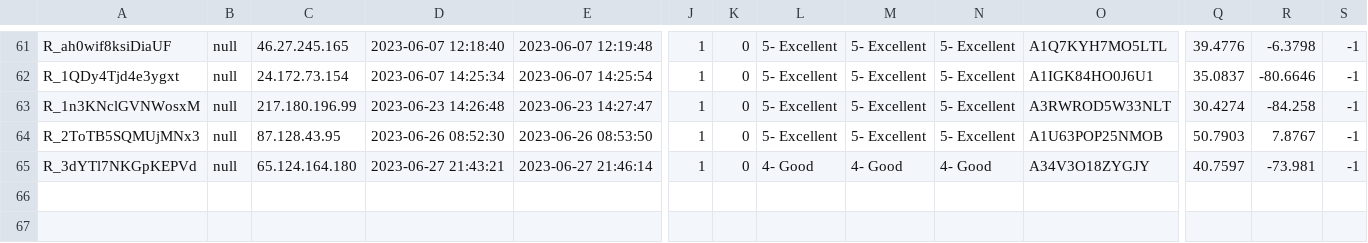
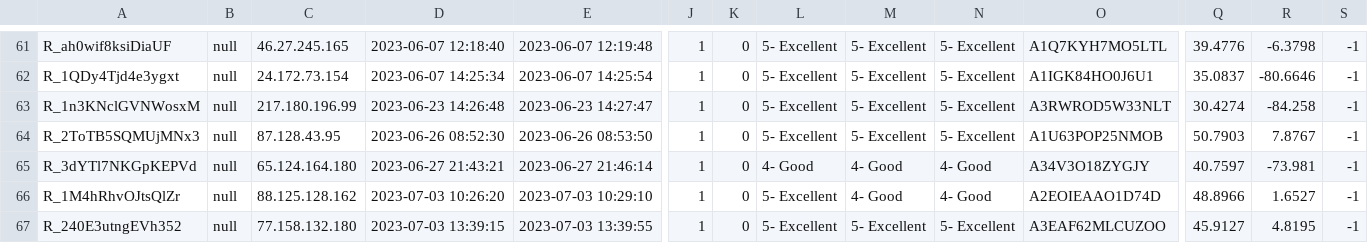
Before and after one commit to yashkomati/APIIS-CSAT-UI, a CSV file: Technical Onboarding CSAT- 2022(parniv).csv, drawn as a sheet; only a part is shown, gaps mark what is left out; rows hold the shown columns only; the diff names each change by its address in the sheet, - before the commit and + after, or states it on an @@ line.

```diff
--- a/Technical Onboarding CSAT- 2022(parniv).csv
+++ b/Technical Onboarding CSAT- 2022(parniv).csv
+row 66: R_1M4hRhvOJtsQlZr | null | 88.125.128.162 | 2023-07-03 10:26:20 | 2023-07-03 10:29:10 | 1 | 0 | 5- Excellent | 4- Good | 4- Good | A2EOIEAAO1D74D | 48.8966 | 1.6527 | -1
+row 67: R_240E3utngEVh352 | null | 77.158.132.180 | 2023-07-03 13:39:15 | 2023-07-03 13:39:55 | 1 | 0 | 5- Excellent | 5- Excellent | 5- Excellent | A3EAF62MLCUZOO | 45.9127 | 4.8195 | -1
```
Also changed, not shown: DataAstro.csv, Merged_FB_File.csv, 11 other files.
